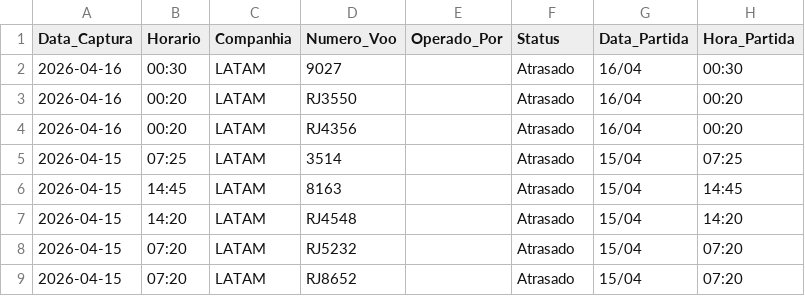
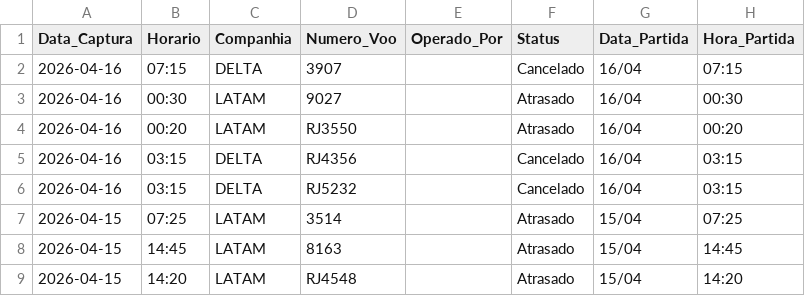
Before and after one commit to jonechelon/gru-flight-reliability-monitor, a CSV file: voos_atrasados_gru.csv, drawn as a sheet; only a part is shown; the shorter side is filled out with more unchanged rows.

Commit message:
report: update operational metrics [skip ci]

```diff
--- a/voos_atrasados_gru.csv
+++ b/voos_atrasados_gru.csv
@@ -1,5 +1,7 @@
 Data_Captura,Horario,Companhia,Numero_Voo,Operado_Por,Status,Data_Partida,Hora_Partida
+2026-04-16,07:15,DELTA,3907,,Cancelado,16/04,07:15
 2026-04-16,00:30,LATAM,9027,,Atrasado,16/04,00:30
 2026-04-16,00:20,LATAM,RJ3550,,Atrasado,16/04,00:20
-2026-04-16,00:20,LATAM,RJ4356,,Atrasado,16/04,00:20
+2026-04-16,03:15,DELTA,RJ4356,,Cancelado,16/04,03:15
+2026-04-16,03:15,DELTA,RJ5232,,Cancelado,16/04,03:15
 2026-04-15,07:25,LATAM,3514,,Atrasado,15/04,07:25
```
